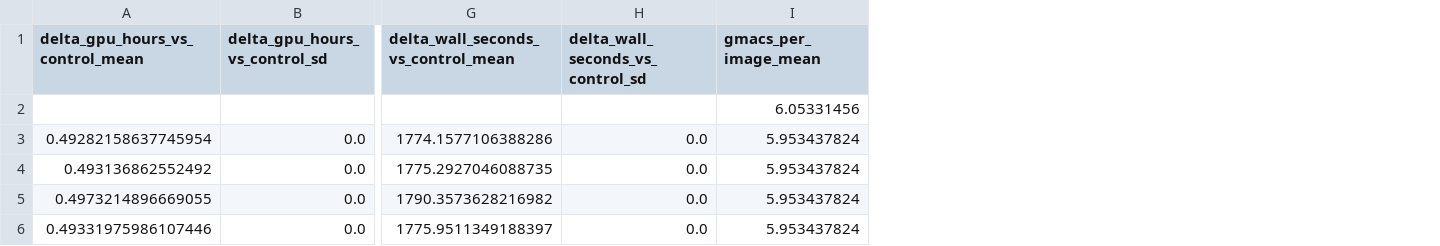
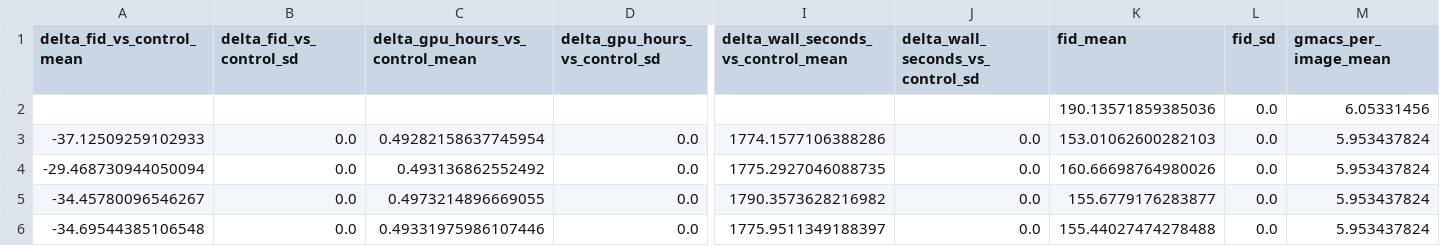
Before and after one commit to kimriany/dit-research, a CSV file: results/pilot_25k/summary.csv, drawn as a sheet; only a part is shown, gaps mark what is left out; the diff names each change by its address in the sheet, - before the commit and + after, or states it on an @@ line.

```diff
--- a/results/pilot_25k/summary.csv
+++ b/results/pilot_25k/summary.csv
+column A (delta_fid_vs_control_mean), rows 3-6: -37.12509259102933 | -29.468730944050094 | -34.45780096546267 | -34.69544385106548
+column B (delta_fid_vs_control_sd), rows 3-6: all 0.0
+column K (fid_mean), rows 2-6: 190.13571859385036 | 153.01062600282103 | 160.66698764980026 | 155.6779176283877 | 155.44027474278488
+column L (fid_sd), rows 2-6: all 0.0
```
Also changed, not shown: results/pilot_25k/runs.csv, 10 other files.
